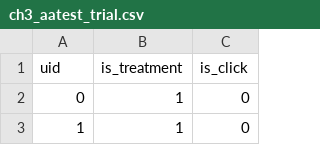
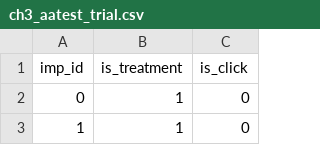
Before and after one commit to HirotakeIto/intro_to_impact_evaluation_with_python, a CSV file: data/ch3_aatest_trial.csv, drawn as a sheet; only a part is shown.

Commit message:
Change column from uid to imp_id

```diff
--- a/data/ch3_aatest_trial.csv
+++ b/data/ch3_aatest_trial.csv
@@ -1,2 +1,2 @@
-uid,is_treatment,is_click
+imp_id,is_treatment,is_click
 0,1,0
```
Also changed, not shown: 1 other file.
